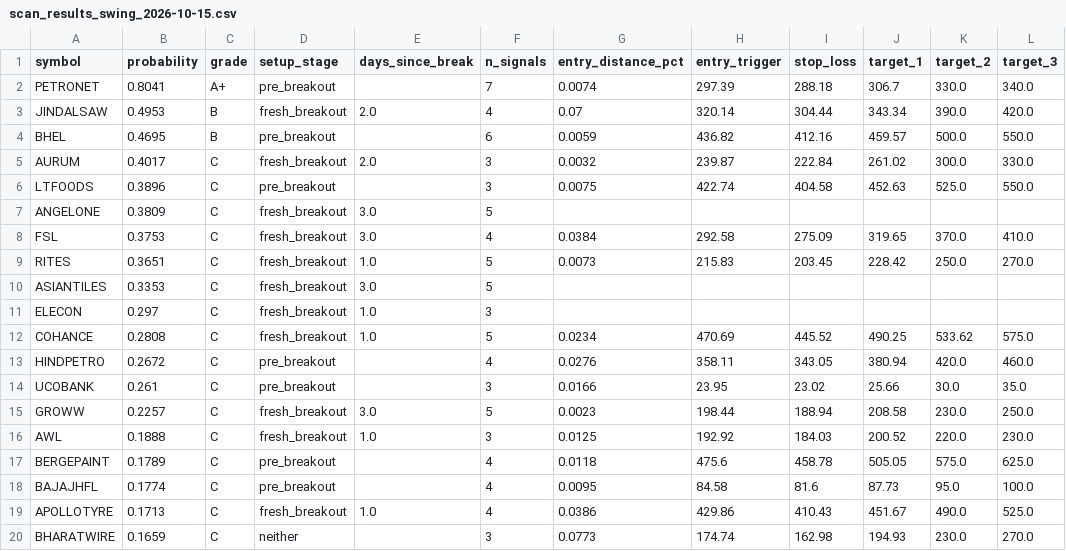
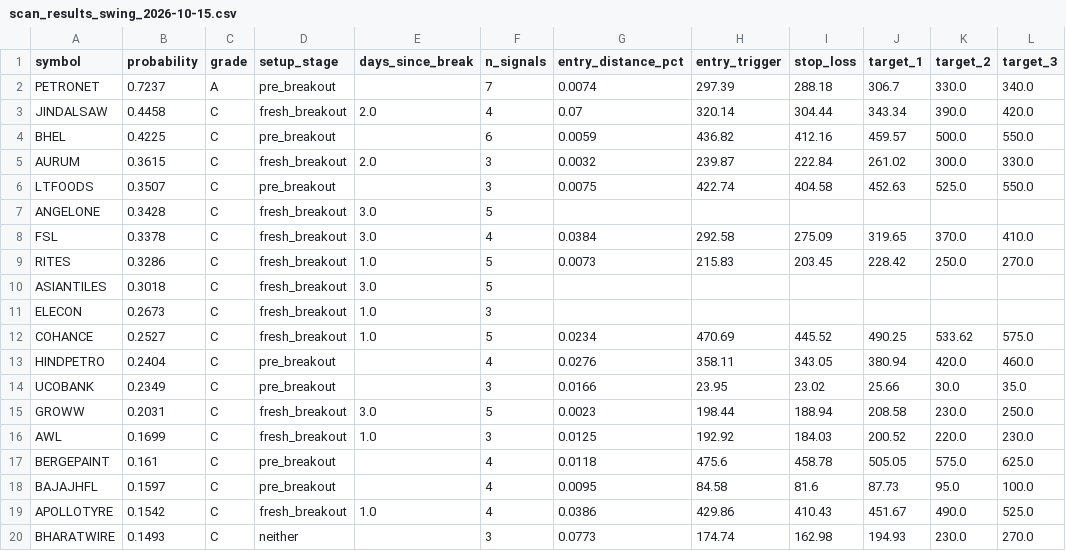
Before and after one commit to spy15007-arch/nifty-scnr, a CSV file: reports/swing/scan_results_swing_2026-10-15.csv, drawn as a sheet; only a part is shown; the diff names each change by its address in the sheet, - before the commit and + after, or states it on an @@ line.

```diff
--- a/reports/swing/scan_results_swing_2026-10-15.csv
+++ b/reports/swing/scan_results_swing_2026-10-15.csv
-B2 (probability): 0.8041
+B2 (probability): 0.7237
-C2 (grade): A+
+C2 (grade): A
-B3 (probability): 0.4953
+B3 (probability): 0.4458
-C3:C4 (grade): B
+C3:C4 (grade): C
-B4 (probability): 0.4695
+B4 (probability): 0.4225
-B5 (probability): 0.4017
+B5 (probability): 0.3615
-B6 (probability): 0.3896
+B6 (probability): 0.3507
-B7 (probability): 0.3809
+B7 (probability): 0.3428
-B8 (probability): 0.3753
+B8 (probability): 0.3378
-B9 (probability): 0.3651
+B9 (probability): 0.3286
-B10 (probability): 0.3353
+B10 (probability): 0.3018
-B11 (probability): 0.297
+B11 (probability): 0.2673
-B12 (probability): 0.2808
+B12 (probability): 0.2527
-B13 (probability): 0.2672
+B13 (probability): 0.2404
-B14 (probability): 0.261
+B14 (probability): 0.2349
-B15 (probability): 0.2257
+B15 (probability): 0.2031
-B16 (probability): 0.1888
+B16 (probability): 0.1699
-B17 (probability): 0.1789
+B17 (probability): 0.161
-B18 (probability): 0.1774
+B18 (probability): 0.1597
-B19 (probability): 0.1713
+B19 (probability): 0.1542
-B20 (probability): 0.1659
+B20 (probability): 0.1493
```
Also changed, not shown: reports/btst/scan_results_btst_2026-10-15.csv, scan_results_btst.csv, 8 other files.
